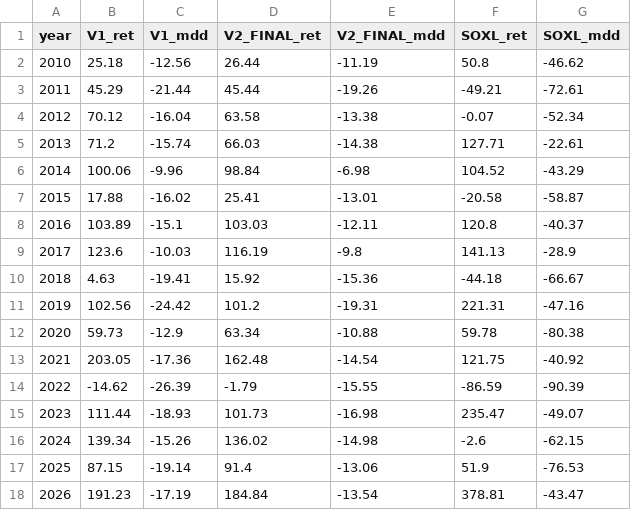
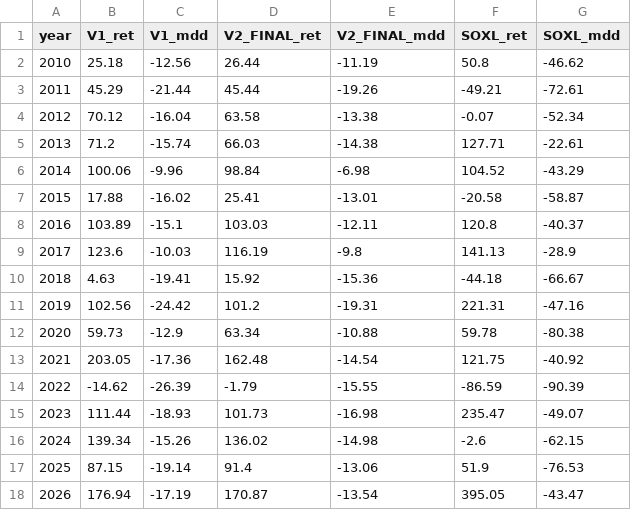
Before and after one commit to sunghakg/yb-mdd-or-dashboard, a CSV file: data/v2_final/yearly_breakdown.csv, drawn as a sheet.

```diff
--- a/data/v2_final/yearly_breakdown.csv
+++ b/data/v2_final/yearly_breakdown.csv
@@ -17,2 +17,2 @@ year,V1_ret,V1_mdd,V2_FINAL_ret,V2_FINAL_mdd,SOXL_ret,SOXL_mdd
 2025,87.15,-19.14,91.4,-13.06,51.9,-76.53
-2026,191.23,-17.19,184.84,-13.54,378.81,-43.47
+2026,176.94,-17.19,170.87,-13.54,395.05,-43.47
```
Also changed, not shown: data/v2_final/equity_paths.csv, data/v2_final/signal_diagnostics.csv, 4 other files.
